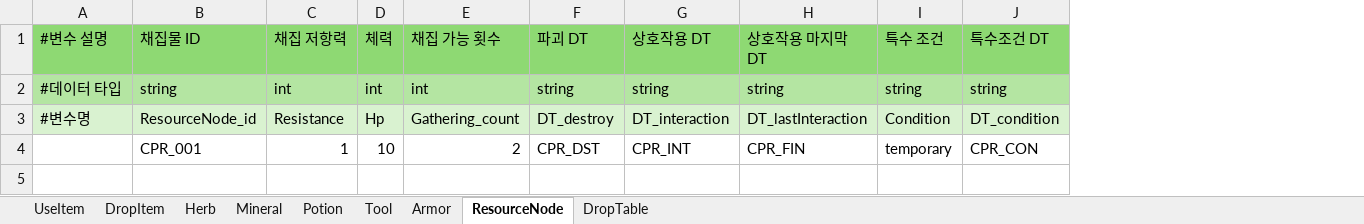
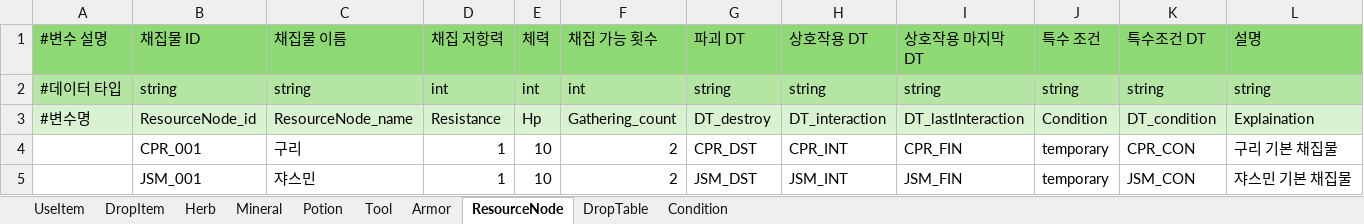
Before and after one commit to catsnakedog/DungeonRPGDataFile, an Excel workbook: Item_Info.xlsx, sheet ResourceNode, drawn as a sheet; values as stored, in another font and other column widths than the file's, no borders; conditional formats not drawn; the diff names each change by its address in the sheet, - before the commit and + after, or states it on an @@ line.

```diff
--- a/Item_Info.xlsx (sheet ResourceNode)
+++ b/Item_Info.xlsx (sheet ResourceNode)
+sheet tab: Condition
+column C (채집물 이름), rows 2-4: string | ResourceNode_name | 구리
+column L (설명), rows 2-4: string | Explaination | 구리 기본 채집물
+row 5:  | JSM_001 | 쟈스민 | 1 | 10 | 2 | JSM_DST | JSM_INT | JSM_FIN | temporary | JSM_CON | 쟈스민 기본 채집물
```
Also changed, not shown: sheet DropItem.
